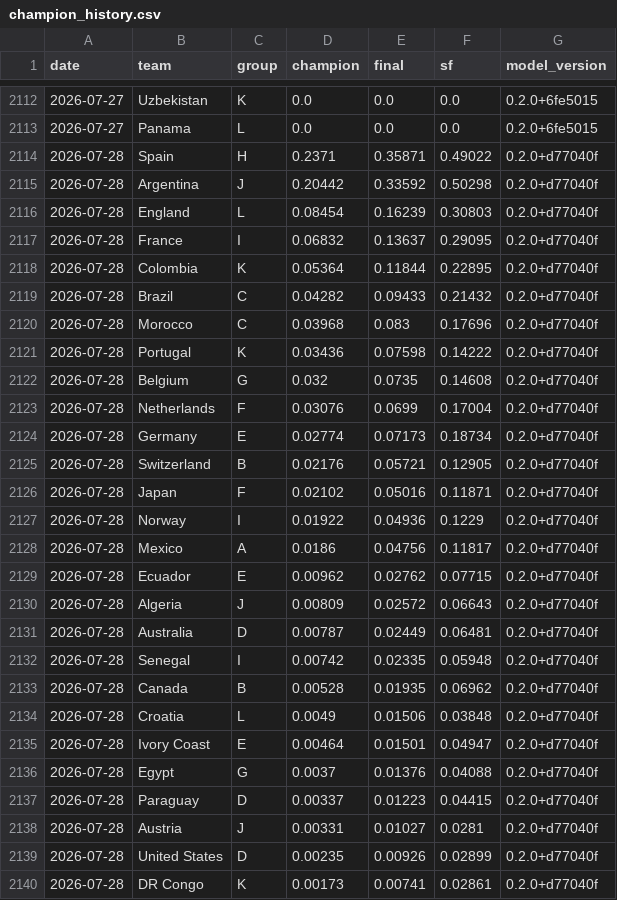
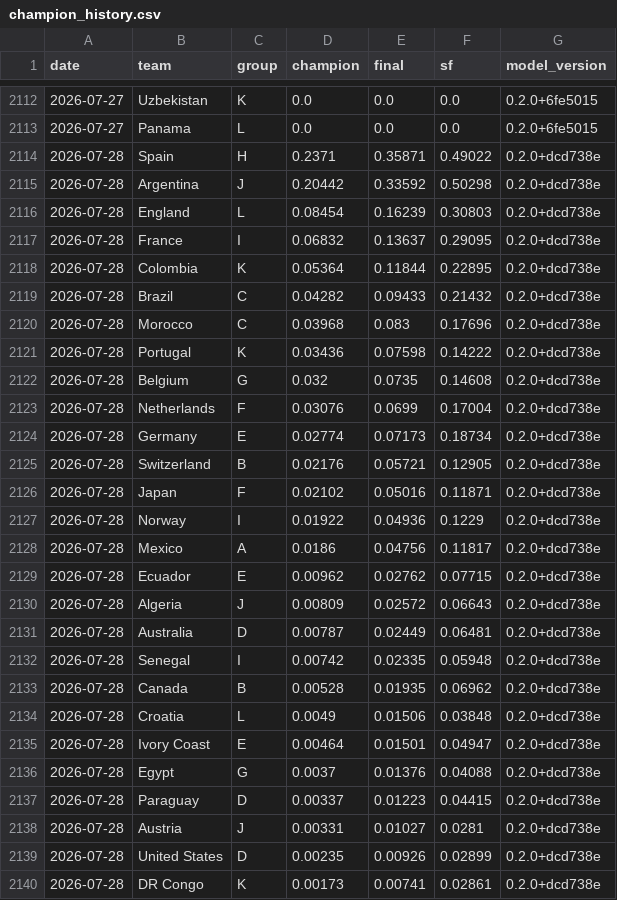
Before and after one commit to jonatyum/mundial-statistic, a CSV file: data/processed/champion_history.csv, drawn as a sheet; only a part is shown, gaps mark what is left out; the diff covers the shown part only.

```diff
--- a/data/processed/champion_history.csv
+++ b/data/processed/champion_history.csv
@@ -2113,28 +2113,28 @@ date,team,group,champion,final,sf,model_version
 2026-07-27,Panama,L,0.0,0.0,0.0,0.2.0+6fe5015
-2026-07-28,Spain,H,0.2371,0.35871,0.49022,0.2.0+d77040f
-2026-07-28,Argentina,J,0.20442,0.33592,0.50298,0.2.0+d77040f
-2026-07-28,England,L,0.08454,0.16239,0.30803,0.2.0+d77040f
-2026-07-28,France,I,0.06832,0.13637,0.29095,0.2.0+d77040f
-2026-07-28,Colombia,K,0.05364,0.11844,0.22895,0.2.0+d77040f
-2026-07-28,Brazil,C,0.04282,0.09433,0.21432,0.2.0+d77040f
-2026-07-28,Morocco,C,0.03968,0.083,0.17696,0.2.0+d77040f
-2026-07-28,Portugal,K,0.03436,0.07598,0.14222,0.2.0+d77040f
-2026-07-28,Belgium,G,0.032,0.0735,0.14608,0.2.0+d77040f
-2026-07-28,Netherlands,F,0.03076,0.0699,0.17004,0.2.0+d77040f
-2026-07-28,Germany,E,0.02774,0.07173,0.18734,0.2.0+d77040f
-2026-07-28,Switzerland,B,0.02176,0.05721,0.12905,0.2.0+d77040f
-2026-07-28,Japan,F,0.02102,0.05016,0.11871,0.2.0+d77040f
-2026-07-28,Norway,I,0.01922,0.04936,0.1229,0.2.0+d77040f
-2026-07-28,Mexico,A,0.0186,0.04756,0.11817,0.2.0+d77040f
-2026-07-28,Ecuador,E,0.00962,0.02762,0.07715,0.2.0+d77040f
-2026-07-28,Algeria,J,0.00809,0.02572,0.06643,0.2.0+d77040f
-2026-07-28,Australia,D,0.00787,0.02449,0.06481,0.2.0+d77040f
-2026-07-28,Senegal,I,0.00742,0.02335,0.05948,0.2.0+d77040f
-2026-07-28,Canada,B,0.00528,0.01935,0.06962,0.2.0+d77040f
-2026-07-28,Croatia,L,0.0049,0.01506,0.03848,0.2.0+d77040f
-2026-07-28,Ivory Coast,E,0.00464,0.01501,0.04947,0.2.0+d77040f
-2026-07-28,Egypt,G,0.0037,0.01376,0.04088,0.2.0+d77040f
-2026-07-28,Paraguay,D,0.00337,0.01223,0.04415,0.2.0+d77040f
-2026-07-28,Austria,J,0.00331,0.01027,0.0281,0.2.0+d77040f
-2026-07-28,United States,D,0.00235,0.00926,0.02899,0.2.0+d77040f
-2026-07-28,DR Congo,K,0.00173,0.00741,0.02861,0.2.0+d77040f
+2026-07-28,Spain,H,0.2371,0.35871,0.49022,0.2.0+dcd738e
+2026-07-28,Argentina,J,0.20442,0.33592,0.50298,0.2.0+dcd738e
+2026-07-28,England,L,0.08454,0.16239,0.30803,0.2.0+dcd738e
+2026-07-28,France,I,0.06832,0.13637,0.29095,0.2.0+dcd738e
+2026-07-28,Colombia,K,0.05364,0.11844,0.22895,0.2.0+dcd738e
+2026-07-28,Brazil,C,0.04282,0.09433,0.21432,0.2.0+dcd738e
+2026-07-28,Morocco,C,0.03968,0.083,0.17696,0.2.0+dcd738e
+2026-07-28,Portugal,K,0.03436,0.07598,0.14222,0.2.0+dcd738e
+2026-07-28,Belgium,G,0.032,0.0735,0.14608,0.2.0+dcd738e
+2026-07-28,Netherlands,F,0.03076,0.0699,0.17004,0.2.0+dcd738e
+2026-07-28,Germany,E,0.02774,0.07173,0.18734,0.2.0+dcd738e
+2026-07-28,Switzerland,B,0.02176,0.05721,0.12905,0.2.0+dcd738e
+2026-07-28,Japan,F,0.02102,0.05016,0.11871,0.2.0+dcd738e
+2026-07-28,Norway,I,0.01922,0.04936,0.1229,0.2.0+dcd738e
+2026-07-28,Mexico,A,0.0186,0.04756,0.11817,0.2.0+dcd738e
+2026-07-28,Ecuador,E,0.00962,0.02762,0.07715,0.2.0+dcd738e
+2026-07-28,Algeria,J,0.00809,0.02572,0.06643,0.2.0+dcd738e
+2026-07-28,Australia,D,0.00787,0.02449,0.06481,0.2.0+dcd738e
+2026-07-28,Senegal,I,0.00742,0.02335,0.05948,0.2.0+dcd738e
+2026-07-28,Canada,B,0.00528,0.01935,0.06962,0.2.0+dcd738e
+2026-07-28,Croatia,L,0.0049,0.01506,0.03848,0.2.0+dcd738e
+2026-07-28,Ivory Coast,E,0.00464,0.01501,0.04947,0.2.0+dcd738e
+2026-07-28,Egypt,G,0.0037,0.01376,0.04088,0.2.0+dcd738e
+2026-07-28,Paraguay,D,0.00337,0.01223,0.04415,0.2.0+dcd738e
+2026-07-28,Austria,J,0.00331,0.01027,0.0281,0.2.0+dcd738e
+2026-07-28,United States,D,0.00235,0.00926,0.02899,0.2.0+dcd738e
+2026-07-28,DR Congo,K,0.00173,0.00741,0.02861,0.2.0+dcd738e
```
Also changed, not shown: 21 edited cells elsewhere in this file, data/processed/match_forecasts.csv, 2 other files.
